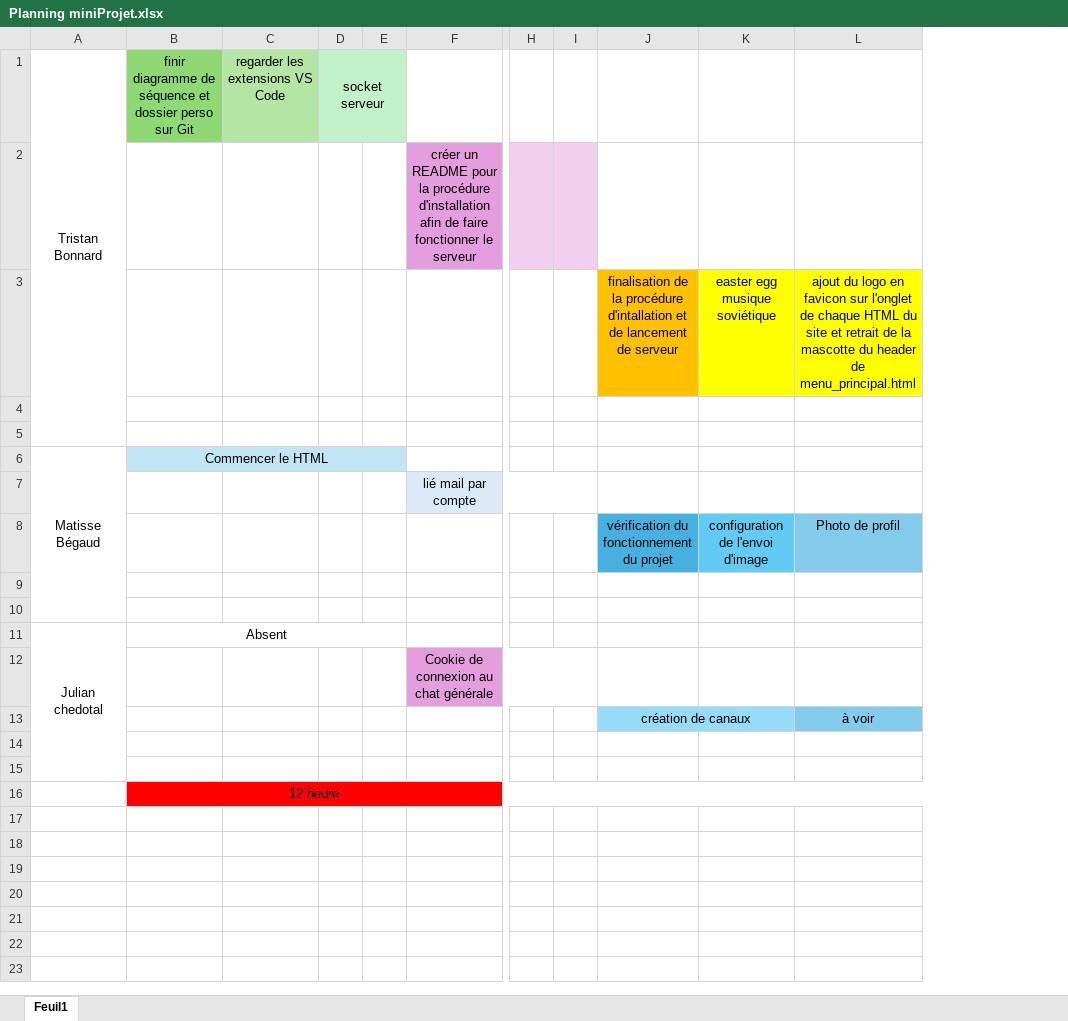
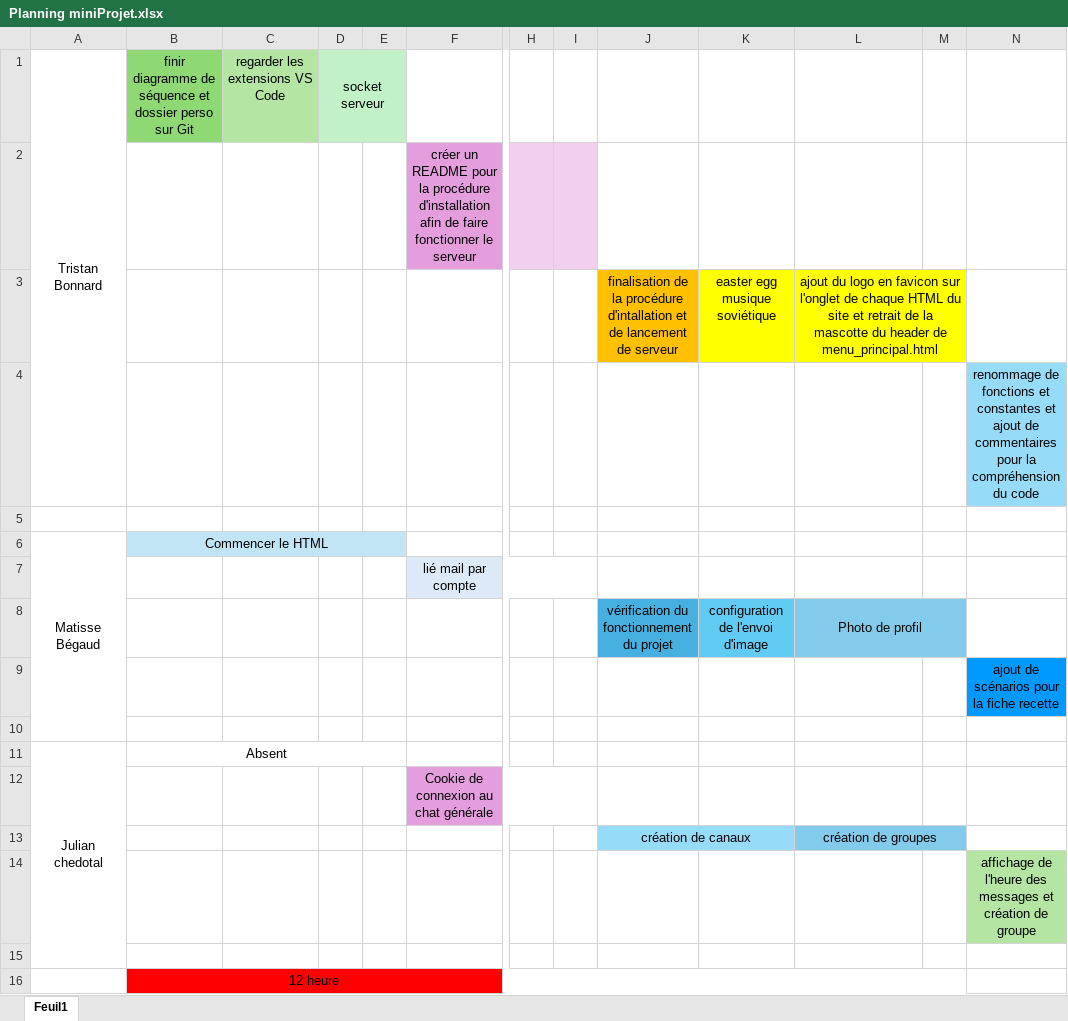
Before and after one commit to bonnardtristan26/mini_projet2, an Excel workbook: Plannification/Planning miniProjet.xlsx, sheet Feuil1, drawn as a sheet; only a part is shown, gaps mark what is left out; values as stored, in another font and other column widths than the file's, no borders; removed rows and columns are numbered as before the commit, all else as after; the diff names each change by its address in the sheet, - before the commit and + after, or states it on an @@ line.

Commit message:
mise-a-jour planning

```diff
--- a/Plannification/Planning miniProjet.xlsx (sheet Feuil1)
+++ b/Plannification/Planning miniProjet.xlsx (sheet Feuil1)
+column M, empty
+column N, rows 4-14: renommage de fonctions et constantes et ajout de commentaires pour la compréhension du code |  |  |  |  | ajout de scénarios pour la fiche recette |  |  |  |  | affichage de l'heure des messages et création de groupe
-A1:A5 merged
+A1:A4 merged
+L3:M3 merged
+L8:M8 merged
-L13: à voir
+L13: création de groupes
+L13:M13 merged
```
Also changed, not shown: 1 other file.
